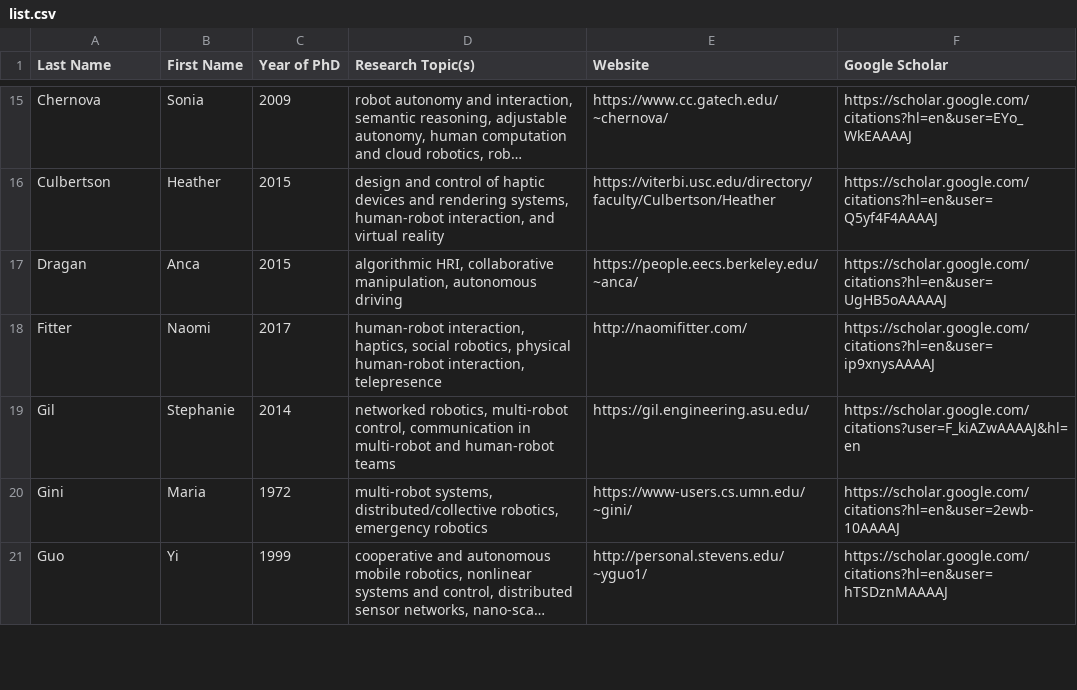
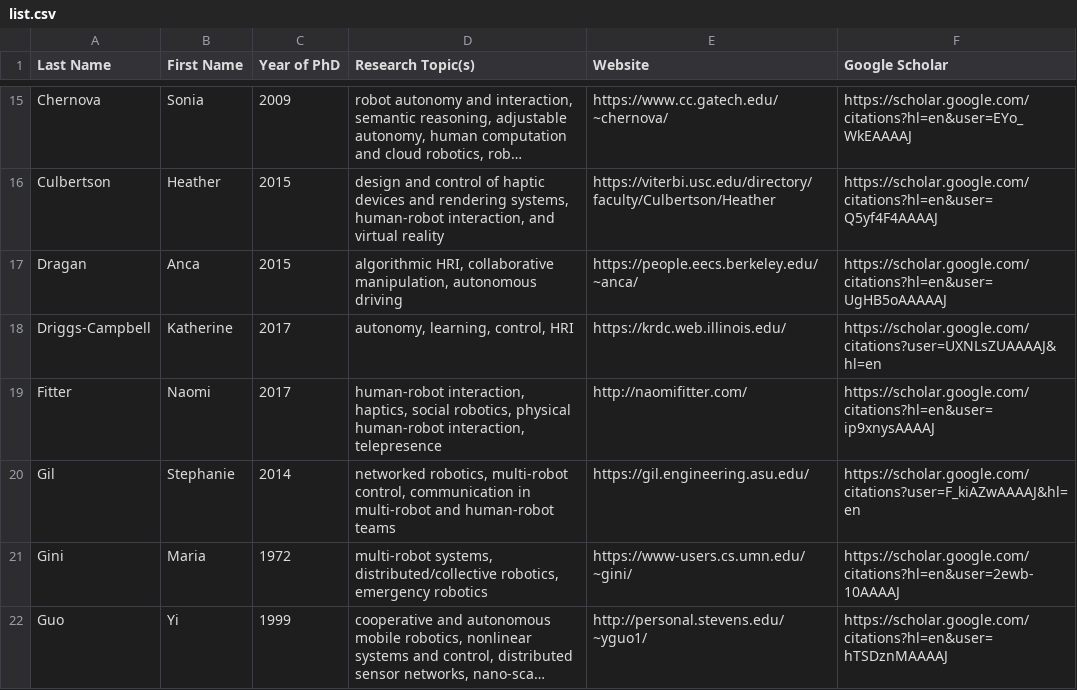
Before and after one commit to us-women-in-robotics-research/us-women-in-robotics-research.github.io, a CSV file: list.csv, drawn as a sheet; only a part is shown, gaps mark what is left out; long unchanged cells end in …; the diff covers the shown part only.

Commit message:
Updated list

```diff
--- a/list.csv
+++ b/list.csv
@@ -17,2 +17,3 @@ Culbertson,Heather,2015,"design and control of haptic devices and rendering syst
 Dragan,Anca,2015,"algorithmic HRI, collaborative manipulation, autonomous driving",https://people.eecs.berkeley.edu/~anca/,https://scholar.google.com/citations?hl=en&user=UgHB5oAAAAAJ
+Driggs-Campbell,Katherine,2017,"autonomy, learning, control, HRI",https://krdc.web.illinois.edu/,https://scholar.google.com/citations?user=UXNLsZUAAAAJ&hl=en
 Fitter,Naomi,2017,"human-robot interaction, haptics, social robotics, physical human-robot interaction, telepresence",http://naomifitter.com/,https://scholar.google.com/citations?hl=en&user=ip9xnysAAAAJ
```
Also changed, not shown: 2 added rows, 1 removed row and 2 edited cells elsewhere in this file.
